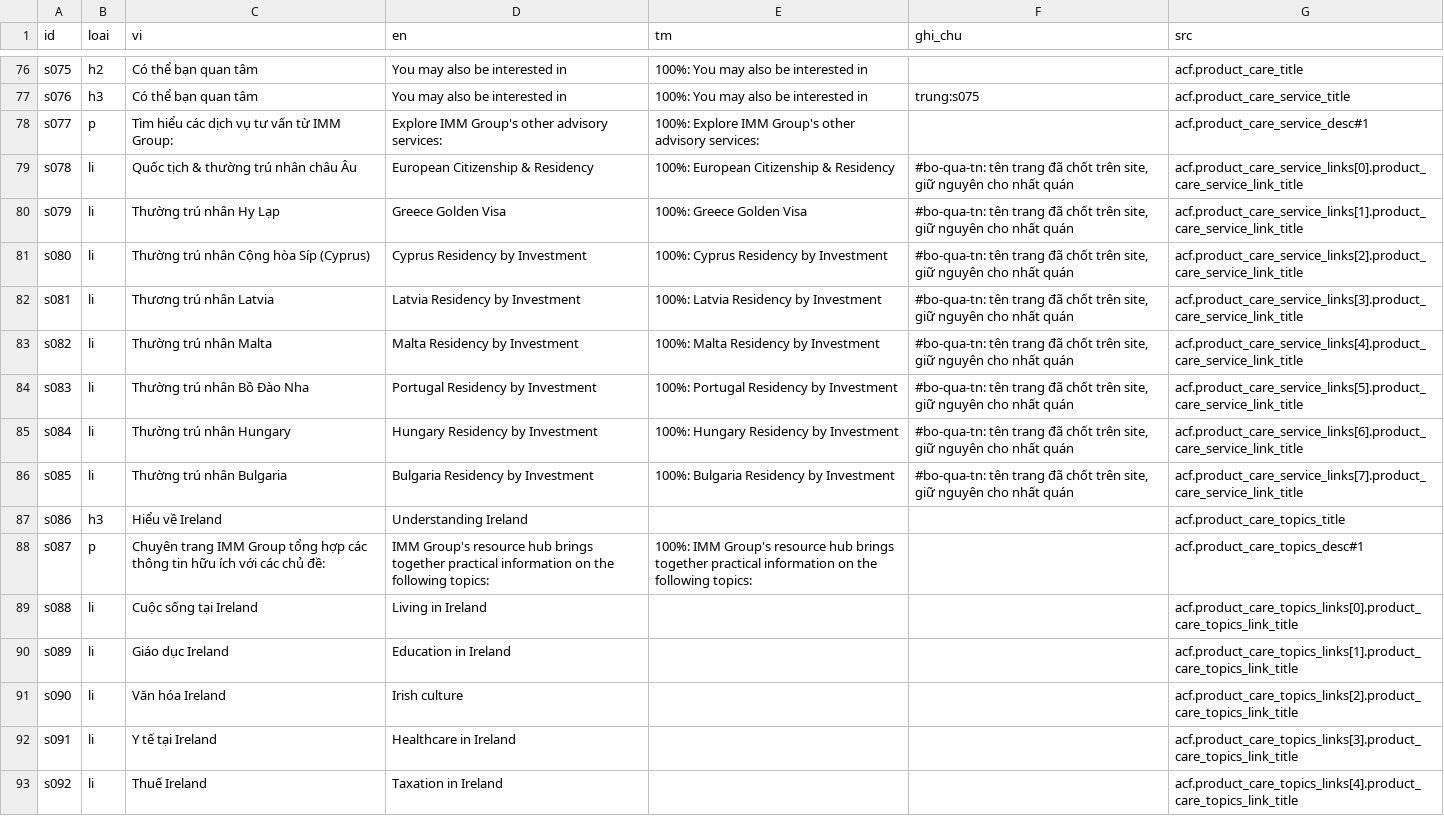
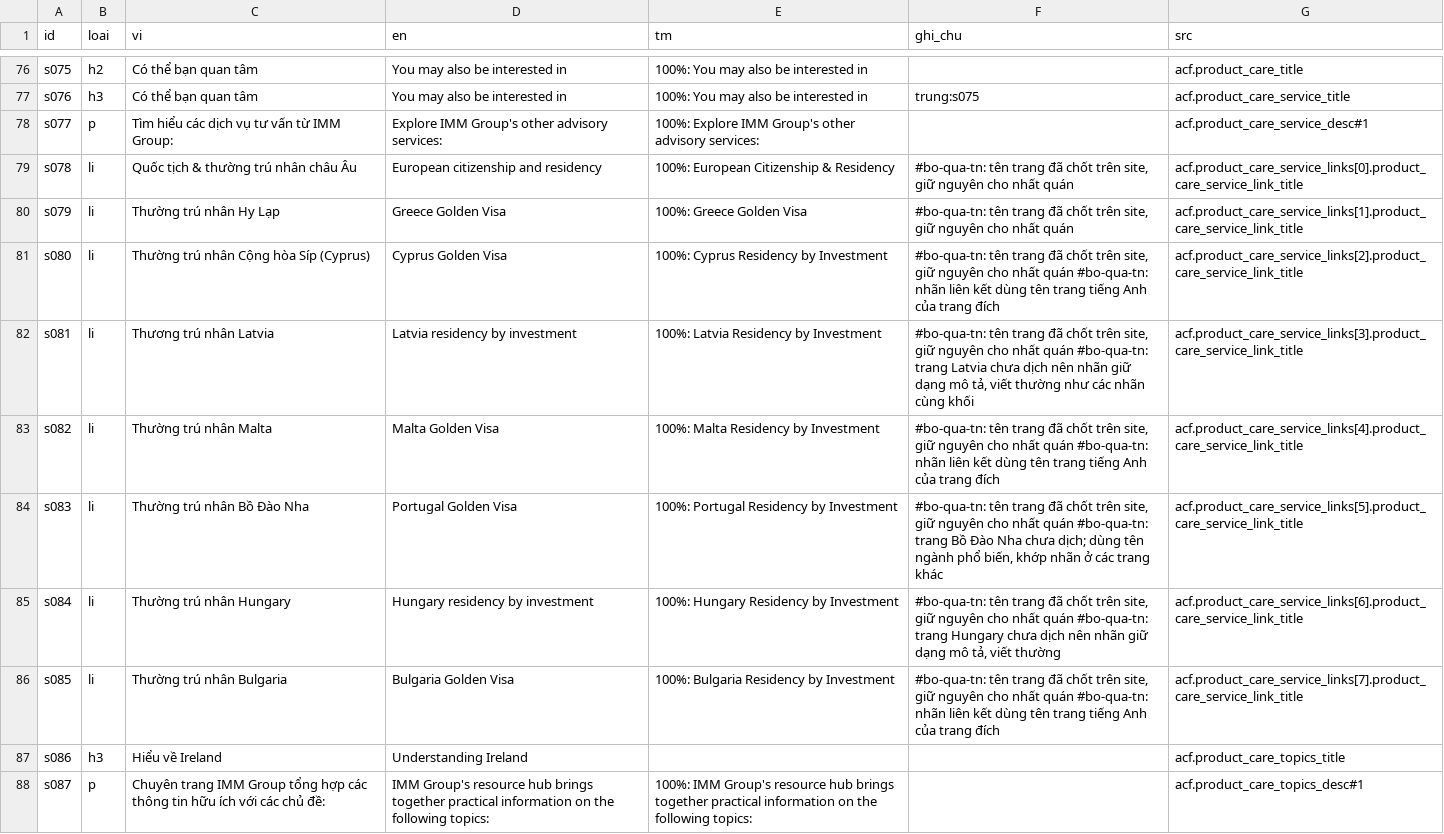
Before and after one commit to franknguyenit/web-imm-translation, a TSV file: viec/2026-09-21-thuong-tru-nhan-ireland/song-ngu.tsv, drawn as a sheet; only a part is shown, gaps mark what is left out; the shorter side is filled out with more unchanged rows.

```diff
--- a/viec/2026-09-21-thuong-tru-nhan-ireland/song-ngu.tsv
+++ b/viec/2026-09-21-thuong-tru-nhan-ireland/song-ngu.tsv
@@ -78,10 +78,10 @@ s076	h3	Có thể bạn quan tâm	You may also be interested in	100%: You may al
 s077	p	Tìm hiểu các dịch vụ tư vấn từ IMM Group:	Explore IMM Group's other advisory services:	100%: Explore IMM Group's other advisory services:		acf.product_care_service_desc#1
-s078	li	Quốc tịch & thường trú nhân châu Âu	European Citizenship & Residency	100%: European Citizenship & Residency	#bo-qua-tn: tên trang đã chốt trên site, giữ nguyên cho nhất quán	acf.product_care_service_links[0].product_care_service_link_title
+s078	li	Quốc tịch & thường trú nhân châu Âu	European citizenship and residency	100%: European Citizenship & Residency	#bo-qua-tn: tên trang đã chốt trên site, giữ nguyên cho nhất quán	acf.product_care_service_links[0].product_care_service_link_title
 s079	li	Thường trú nhân Hy Lạp	Greece Golden Visa	100%: Greece Golden Visa	#bo-qua-tn: tên trang đã chốt trên site, giữ nguyên cho nhất quán	acf.product_care_service_links[1].product_care_service_link_title
-s080	li	Thường trú nhân Cộng hòa Síp (Cyprus)	Cyprus Residency by Investment	100%: Cyprus Residency by Investment	#bo-qua-tn: tên trang đã chốt trên site, giữ nguyên cho nhất quán	acf.product_care_service_links[2].product_care_service_link_title
-s081	li	Thương trú nhân Latvia	Latvia Residency by Investment	100%: Latvia Residency by Investment	#bo-qua-tn: tên trang đã chốt trên site, giữ nguyên cho nhất quán	acf.product_care_service_links[3].product_care_service_link_title
-s082	li	Thường trú nhân Malta	Malta Residency by Investment	100%: Malta Residency by Investment	#bo-qua-tn: tên trang đã chốt trên site, giữ nguyên cho nhất quán	acf.product_care_service_links[4].product_care_service_link_title
-s083	li	Thường trú nhân Bồ Đào Nha	Portugal Residency by Investment	100%: Portugal Residency by Investment	#bo-qua-tn: tên trang đã chốt trên site, giữ nguyên cho nhất quán	acf.product_care_service_links[5].product_care_service_link_title
-s084	li	Thường trú nhân Hungary	Hungary Residency by Investment	100%: Hungary Residency by Investment	#bo-qua-tn: tên trang đã chốt trên site, giữ nguyên cho nhất quán	acf.product_care_service_links[6].product_care_service_link_title
-s085	li	Thường trú nhân Bulgaria	Bulgaria Residency by Investment	100%: Bulgaria Residency by Investment	#bo-qua-tn: tên trang đã chốt trên site, giữ nguyên cho nhất quán	acf.product_care_service_links[7].product_care_service_link_title
+s080	li	Thường trú nhân Cộng hòa Síp (Cyprus)	Cyprus Golden Visa	100%: Cyprus Residency by Investment	#bo-qua-tn: tên trang đã chốt trên site, giữ nguyên cho nhất quán #bo-qua-tn: nhãn liên kết dùng tên trang tiếng Anh của trang đích	acf.product_care_service_links[2].product_care_service_link_title
+s081	li	Thương trú nhân Latvia	Latvia residency by investment	100%: Latvia Residency by Investment	#bo-qua-tn: tên trang đã chốt trên site, giữ nguyên cho nhất quán #bo-qua-tn: trang Latvia chưa dịch nên nhãn giữ dạng mô tả, viết thường như các nhãn cùng khối	acf.product_care_service_links[3].product_care_service_link_title
+s082	li	Thường trú nhân Malta	Malta Golden Visa	100%: Malta Residency by Investment	#bo-qua-tn: tên trang đã chốt trên site, giữ nguyên cho nhất quán #bo-qua-tn: nhãn liên kết dùng tên trang tiếng Anh của trang đích	acf.product_care_service_links[4].product_care_service_link_title
+s083	li	Thường trú nhân Bồ Đào Nha	Portugal Golden Visa	100%: Portugal Residency by Investment	#bo-qua-tn: tên trang đã chốt trên site, giữ nguyên cho nhất quán #bo-qua-tn: trang Bồ Đào Nha chưa dịch; dùng tên ngành phổ biến, khớp nhãn ở các trang khác	acf.product_care_service_links[5].product_care_service_link_title
+s084	li	Thường trú nhân Hungary	Hungary residency by investment	100%: Hungary Residency by Investment	#bo-qua-tn: tên trang đã chốt trên site, giữ nguyên cho nhất quán #bo-qua-tn: trang Hungary chưa dịch nên nhãn giữ dạng mô tả, viết thường	acf.product_care_service_links[6].product_care_service_link_title
+s085	li	Thường trú nhân Bulgaria	Bulgaria Golden Visa	100%: Bulgaria Residency by Investment	#bo-qua-tn: tên trang đã chốt trên site, giữ nguyên cho nhất quán #bo-qua-tn: nhãn liên kết dùng tên trang tiếng Anh của trang đích	acf.product_care_service_links[7].product_care_service_link_title
 s086	h3	Hiểu về Ireland	Understanding Ireland			acf.product_care_topics_title
```
Also changed, not shown: thuat-ngu/thuat-ngu.csv, viec/2026-09-21-thuong-tru-nhan-hy-lap/song-ngu.tsv, 32 other files.
